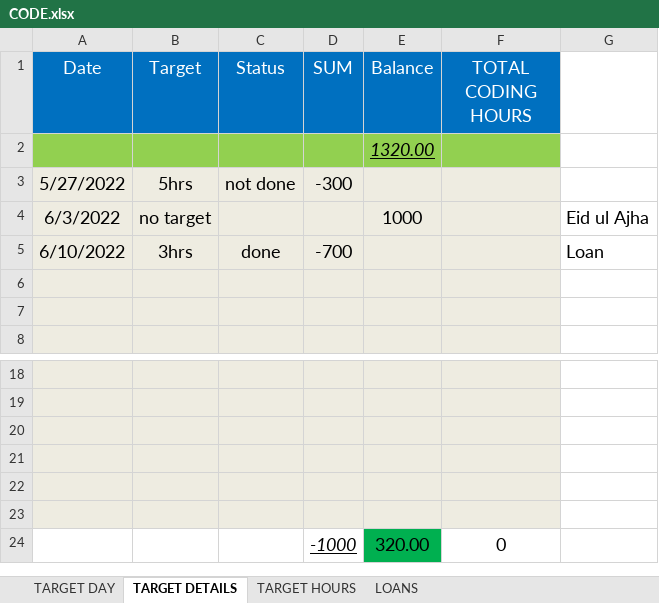
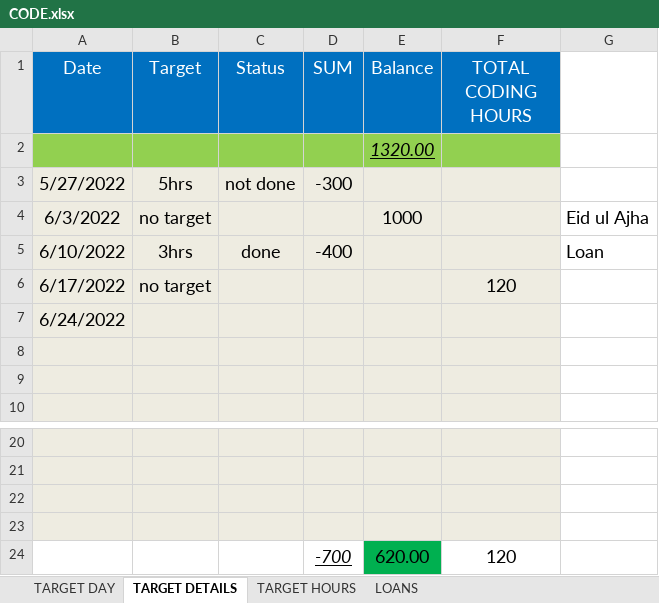
Before and after one commit to mustafa-mahmud/Arif_Code_Xls, an Excel workbook: CODE.xlsx, sheet TARGET DETAILS, drawn as a sheet; only a part is shown, gaps mark what is left out; values as stored, in another font and other column widths than the file's, no borders; removed rows and columns are numbered as before the commit, all else as after; the diff names each change by its address in the sheet, - before the commit and + after, or states it on an @@ line.

```diff
--- a/CODE.xlsx (sheet TARGET DETAILS)
+++ b/CODE.xlsx (sheet TARGET DETAILS)
-D5 (SUM): -700
+D5 (SUM): -400
+row 6: 6/17/2022 | no target |  |  |  | 120
+row 7: 6/24/2022
-A24:D24 fill: #EEECE1
+A24:D24 fill: none
-row 24: (empty)
+row 24:  |  |  | -700 | 620.00 | 120
-E24 fill: #EEECE1
+E24 fill: #00B050
-F24 fill: #EEECE1
+F24 fill: none
-row 23: (empty)
-row 24:  |  |  | -1000 | 320.00 | 0
```
Also changed, not shown: sheet TARGET DAY, sheet TARGET HOURS.
